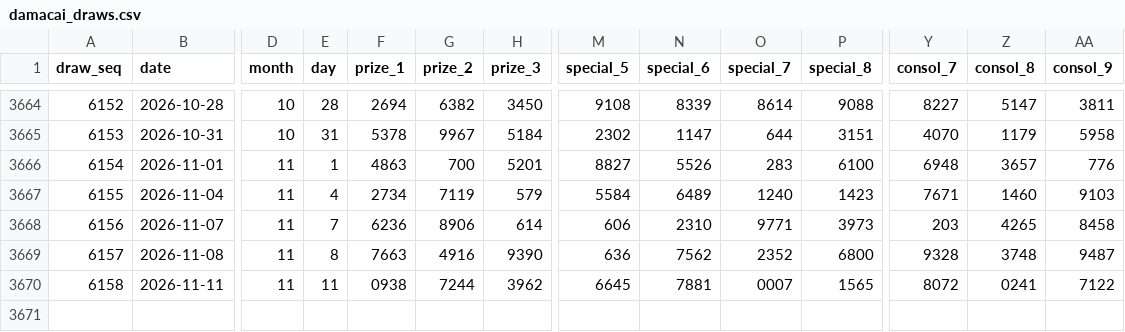
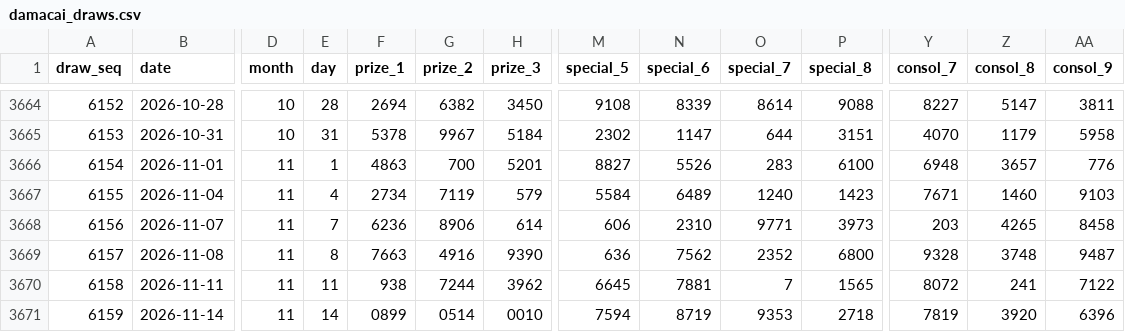
Before and after one commit to deadboy18/malaysia-4d, a CSV file: data/damacai_draws.csv, drawn as a sheet; only a part is shown, gaps mark what is left out; rows hold the shown columns only; the diff names each change by its address in the sheet, - before the commit and + after, or states it on an @@ line.

```diff
--- a/data/damacai_draws.csv
+++ b/data/damacai_draws.csv
-F3670 (prize_1): 0938
+F3670 (prize_1): 938
-O3670 (special_7): 0007
+O3670 (special_7): 7
-Z3670 (consol_8): 0241
+Z3670 (consol_8): 241
+row 3671: 6159 | 2026-11-14 | 11 | 14 | 0899 | 0514 | 0010 | 7594 | 8719 | 9353 | 2718 | 7819 | 3920 | 6396
```
Also changed, not shown: data/magnum_draws.csv, data/sportstoto_draws.csv, 4 other files.
